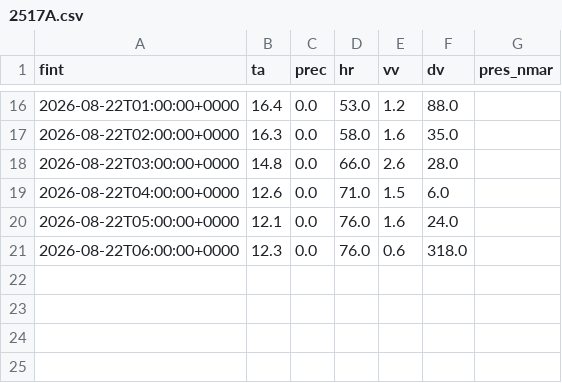
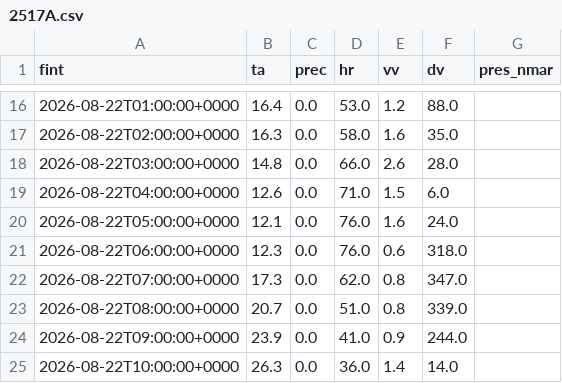
Before and after one commit to alvarocglez/visor_meteo, a CSV file: cache/observacion/2517A.csv, drawn as a sheet; only a part is shown, gaps mark what is left out; the diff names each change by its address in the sheet, - before the commit and + after, or states it on an @@ line.

```diff
--- a/cache/observacion/2517A.csv
+++ b/cache/observacion/2517A.csv
+row 22: 2026-08-22T07:00:00+0000 | 17.3 | 0.0 | 62.0 | 0.8 | 347.0
+row 23: 2026-08-22T08:00:00+0000 | 20.7 | 0.0 | 51.0 | 0.8 | 339.0
+row 24: 2026-08-22T09:00:00+0000 | 23.9 | 0.0 | 41.0 | 0.9 | 244.0
+row 25: 2026-08-22T10:00:00+0000 | 26.3 | 0.0 | 36.0 | 1.4 | 14.0
```
Also changed, not shown: cache/observacion/2422.csv, cache/observacion/2734D.csv, 38 other files.
